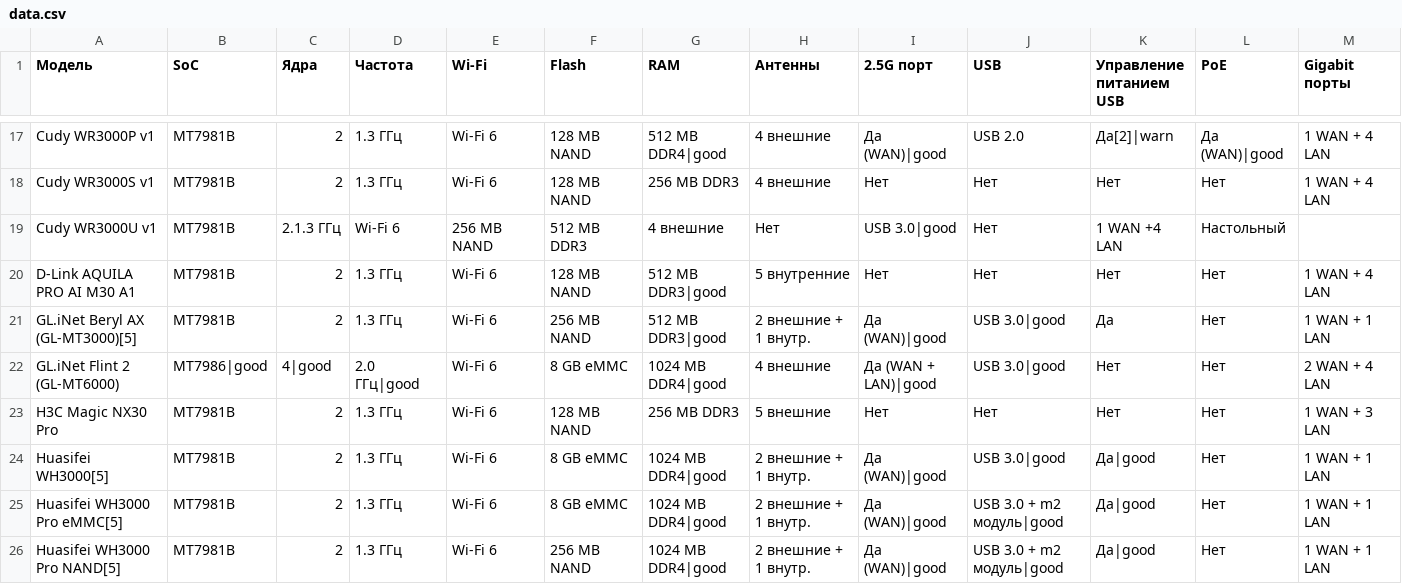
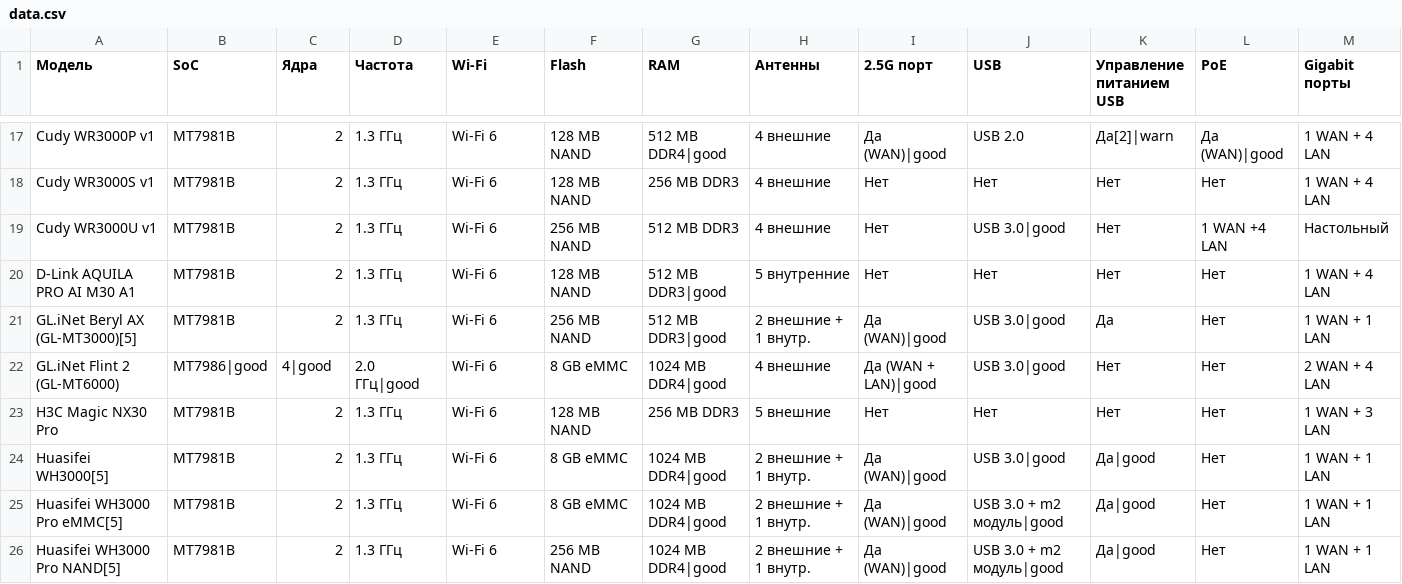
Before and after one commit to HattabbI4/openwrt-router-compare, a CSV file: data.csv, drawn as a sheet; only a part is shown, gaps mark what is left out; the diff names each change by its address in the sheet, - before the commit and + after, or states it on an @@ line.

Commit message:
Update data.csv

```diff
--- a/data.csv
+++ b/data.csv
-C19 (Ядра): 2.1.3 ГГц
+C19 (Ядра): 2
-D19 (Частота): Wi-Fi 6
+D19 (Частота): 1.3 ГГц
-E19 (Wi-Fi): 256 MB NAND
+E19 (Wi-Fi): Wi-Fi 6
-F19 (Flash): 512 MB DDR3
+F19 (Flash): 256 MB NAND
-G19 (RAM): 4 внешние
+G19 (RAM): 512 MB DDR3
-H19 (Антенны): Нет
+H19 (Антенны): 4 внешние
-I19 (2.5G порт): USB 3.0|good
+I19 (2.5G порт): Нет
-J19 (USB): Нет
+J19 (USB): USB 3.0|good
-K19 (Управление питанием USB): 1 WAN +4 LAN
+K19 (Управление питанием USB): Нет
-L19 (PoE): Настольный
+L19 (PoE): 1 WAN +4 LAN
-M19 (Gigabit порты): (empty)
+M19 (Gigabit порты): Настольный
```
